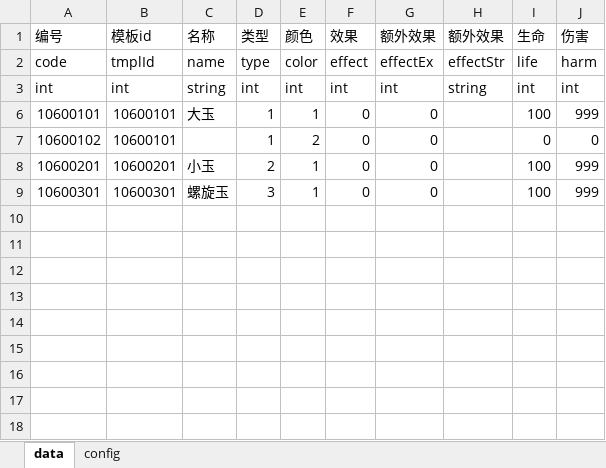
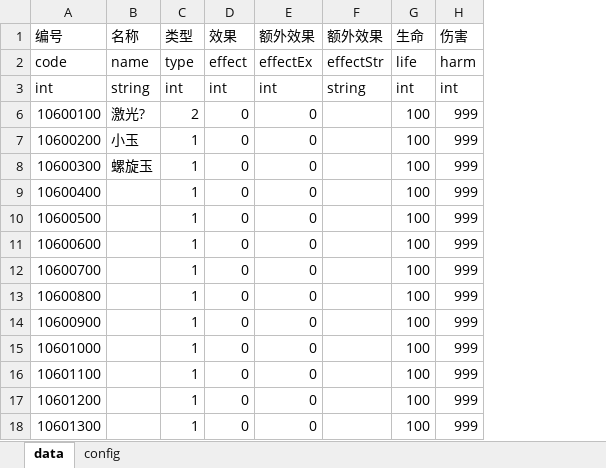
Before and after one commit to PenpenLi/thm, an Excel workbook: ResEditor/Design/Stage/G_EnemyBullet.xlsx, sheet data, drawn as a sheet; values as stored, in another font and other column widths than the file's, no borders; removed rows and columns are numbered as before the commit, all else as after; the diff names each change by its address in the sheet, - before the commit and + after, or states it on an @@ line.

```diff
--- a/ResEditor/Design/Stage/G_EnemyBullet.xlsx (sheet data)
+++ b/ResEditor/Design/Stage/G_EnemyBullet.xlsx (sheet data)
-column B (模板id), rows 2-6: tmplId | int | 10600101; rows 8-9: 10600201 | 10600301
-column E (颜色), rows 2-6: color | int | 1; rows 8-9: 1 | 1
-A6 (编号): 10600101
+A6 (编号): 10600100
-B6 (名称): 大玉
+B6 (名称): 激光?
-C6 (类型): 1
+C6 (类型): 2
-row 7: 10600102 | 10600101 |  | 1 | 2 | 0 | 0 |  | 0 | 0
-A7 (编号): 10600201
+A7 (编号): 10600200
-C7 (类型): 2
+C7 (类型): 1
-A8 (编号): 10600301
+A8 (编号): 10600300
-C8 (类型): 3
+C8 (类型): 1
+row 9: 10600400 |  | 1 | 0 | 0 |  | 100 | 999
+row 10: 10600500 |  | 1 | 0 | 0 |  | 100 | 999
+row 11: 10600600 |  | 1 | 0 | 0 |  | 100 | 999
+row 12: 10600700 |  | 1 | 0 | 0 |  | 100 | 999
+row 13: 10600800 |  | 1 | 0 | 0 |  | 100 | 999
+row 14: 10600900 |  | 1 | 0 | 0 |  | 100 | 999
+row 15: 10601000 |  | 1 | 0 | 0 |  | 100 | 999
+row 16: 10601100 |  | 1 | 0 | 0 |  | 100 | 999
+row 17: 10601200 |  | 1 | 0 | 0 |  | 100 | 999
+row 18: 10601300 |  | 1 | 0 | 0 |  | 100 | 999
```
Also changed, not shown: ResEditor/Design/Stage/G_Animations.xlsx, ResEditor/Design/Stage/G_Prop.xlsx, 2 other files.
